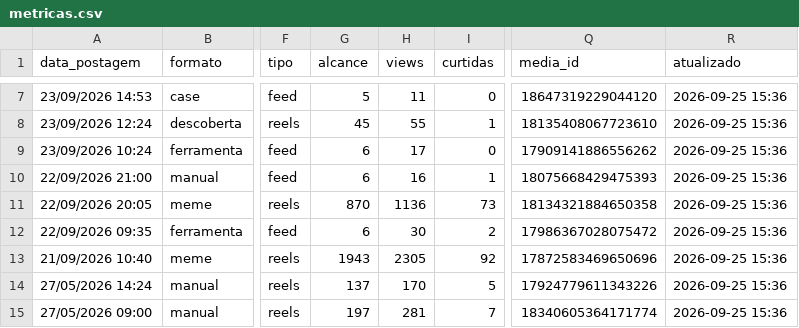
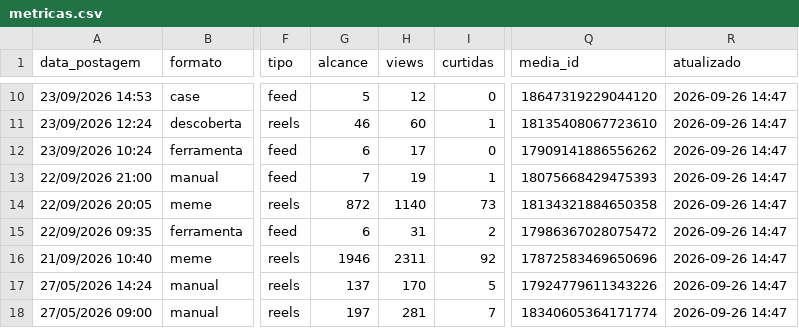
Before and after one commit to gabrielduartefaria26-lab/oasis-agendador, a CSV file: metricas.csv, drawn as a sheet; only a part is shown, gaps mark what is left out; addresses are those after the commit; the diff covers the shown part only; the diff names each change by its address in the sheet, - before the commit and + after, or states it on an @@ line.

Commit message:
metricas: 2026-09-26

```diff
--- a/metricas.csv
+++ b/metricas.csv
-H10 (views): 11
+H10 (views): 12
-R10:R18 (atualizado): 2026-09-25 15:36
+R10:R18 (atualizado): 2026-09-26 14:47
-G11 (alcance): 45
+G11 (alcance): 46
-H11 (views): 55
+H11 (views): 60
-G13 (alcance): 6
+G13 (alcance): 7
-H13 (views): 16
+H13 (views): 19
-G14 (alcance): 870
+G14 (alcance): 872
-H14 (views): 1136
+H14 (views): 1140
-H15 (views): 30
+H15 (views): 31
-G16 (alcance): 1943
+G16 (alcance): 1946
-H16 (views): 2305
+H16 (views): 2311
```
Also changed, not shown: 3 added rows and 21 edited cells elsewhere in this file.
